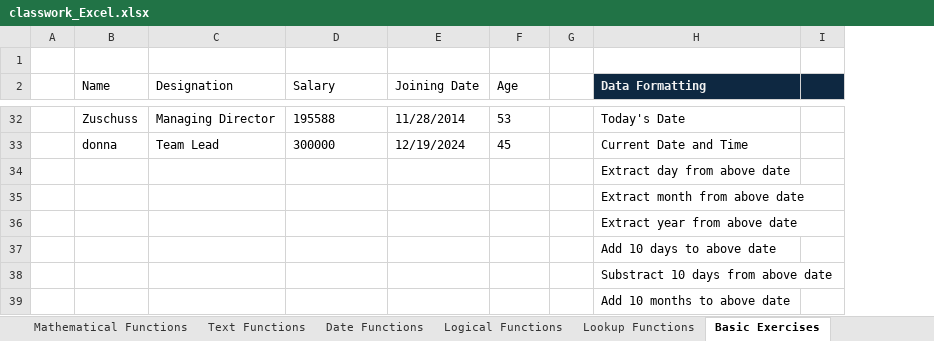
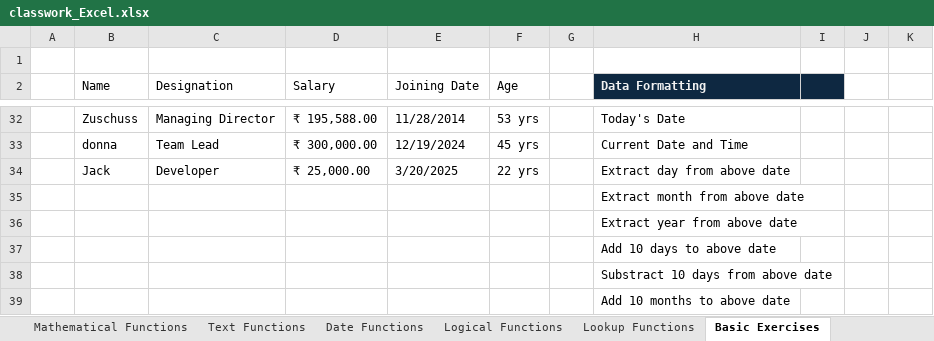
Before and after one commit to knowledge-corner/Ajmera_Group_Mar_20, an Excel workbook: classwork_Excel.xlsx, sheet Basic Exercises, drawn as a sheet; only a part is shown, gaps mark what is left out; values as stored, in another font and other column widths than the file's, no borders; table styles not drawn; removed rows and columns are numbered as before the commit, all else as after; the diff covers the shown part only; the diff names each change by its address in the sheet, - before the commit and + after, or states it on an @@ line.

```diff
--- a/classwork_Excel.xlsx (sheet Basic Exercises)
+++ b/classwork_Excel.xlsx (sheet Basic Exercises)
-column I, empty
+column I, empty
+column J, empty
+column K, empty
-D32 (Salary): 195588
+D32 (Salary): ₹ 195,588.00
-F32 (Age): 53
+F32 (Age): 53 yrs
-D33 (Salary): 300000
+D33 (Salary): ₹ 300,000.00
-F33 (Age): 45
+F33 (Age): 45 yrs
-row 34:  |  |  |  |  |  |  | Extract day from above date
+row 34:  | Jack | Developer | ₹ 25,000.00 | 3/20/2025 | 22 yrs |  | Extract day from above date
```
Also changed, not shown: 60 edited cells elsewhere in this sheet, other sheet tabs.
